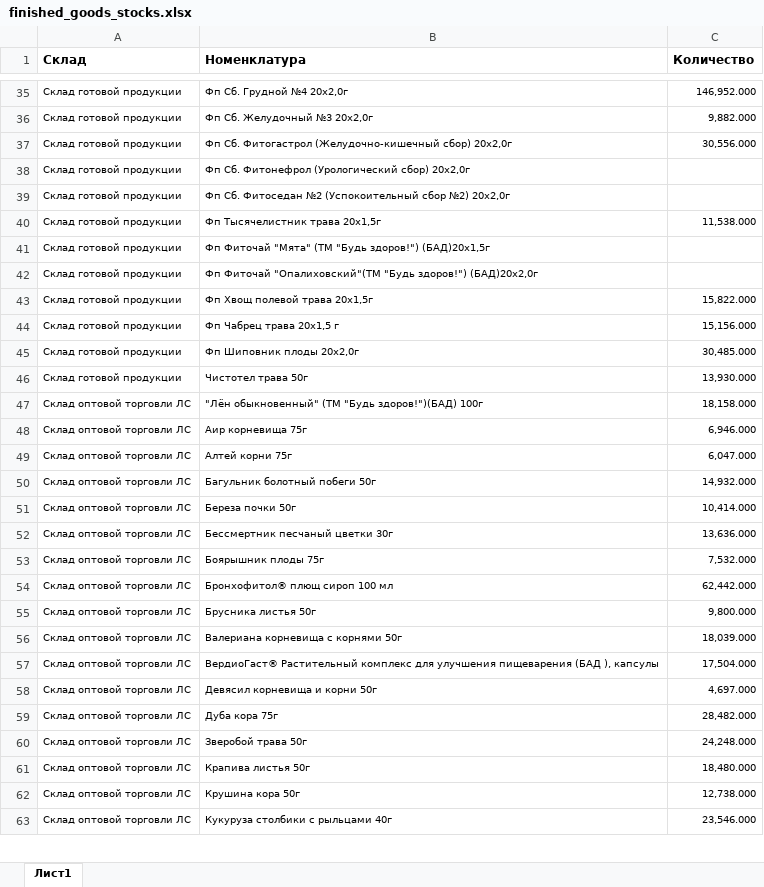
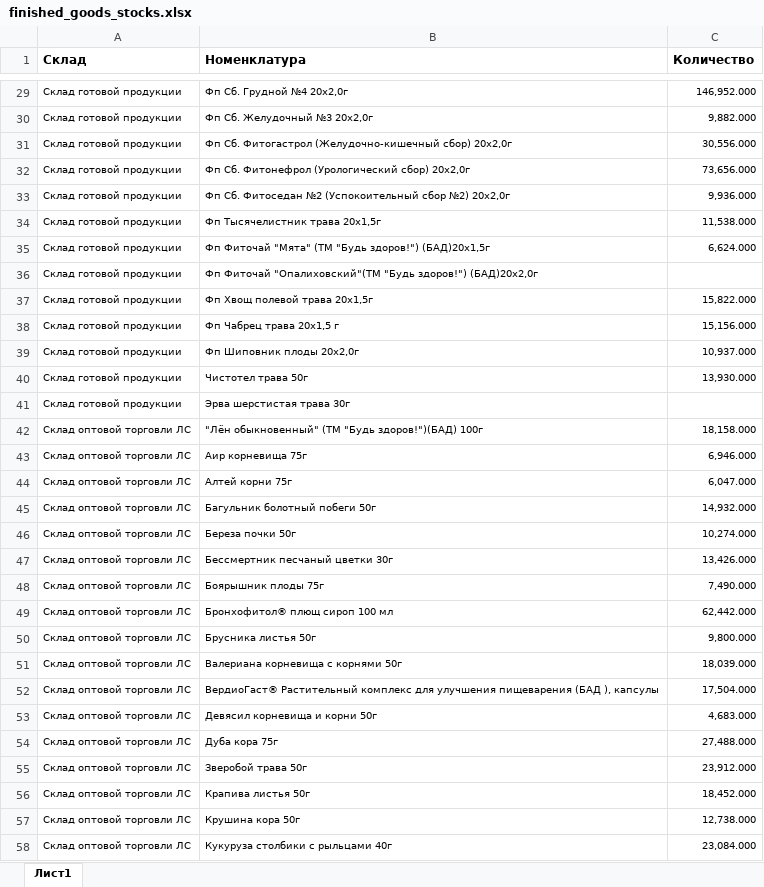
Before and after one commit to andreykoz82/StockAnalysis, an Excel workbook: data/finished_goods_stocks.xlsx, sheet Лист1, drawn as a sheet; only a part is shown, gaps mark what is left out; values as stored, in another font and other column widths than the file's, no borders; charts and pictures not drawn; addresses are those after the commit; the diff covers the shown part only; the diff names each change by its address in the sheet, - before the commit and + after, or states it on an @@ line.

```diff
--- a/data/finished_goods_stocks.xlsx (sheet Лист1)
+++ b/data/finished_goods_stocks.xlsx (sheet Лист1)
-C32 (Количество): (empty)
+C32 (Количество): 73,656.000
-C33 (Количество): (empty)
+C33 (Количество): 9,936.000
-C35 (Количество): (empty)
+C35 (Количество): 6,624.000
-C39 (Количество): 30,485.000
+C39 (Количество): 10,937.000
+row 41: Склад готовой продукции | Эрва шерстистая трава 30г
-C46 (Количество): 10,414.000
+C46 (Количество): 10,274.000
-C47 (Количество): 13,636.000
+C47 (Количество): 13,426.000
-C48 (Количество): 7,532.000
+C48 (Количество): 7,490.000
-C53 (Количество): 4,697.000
+C53 (Количество): 4,683.000
-C54 (Количество): 28,482.000
+C54 (Количество): 27,488.000
-C55 (Количество): 24,248.000
+C55 (Количество): 23,912.000
-C56 (Количество): 18,480.000
+C56 (Количество): 18,452.000
-C58 (Количество): 23,546.000
+C58 (Количество): 23,084.000
```
Also changed, not shown: 2 added rows, 8 removed rows and 87 edited cells elsewhere in this sheet, data/actual_orders_2stage.xlsx, data/materials_stocks.xlsx, 3 other files.
